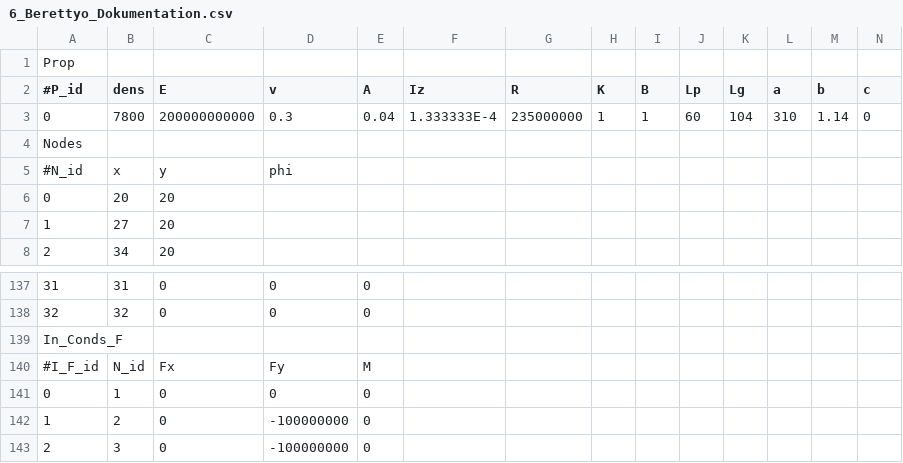
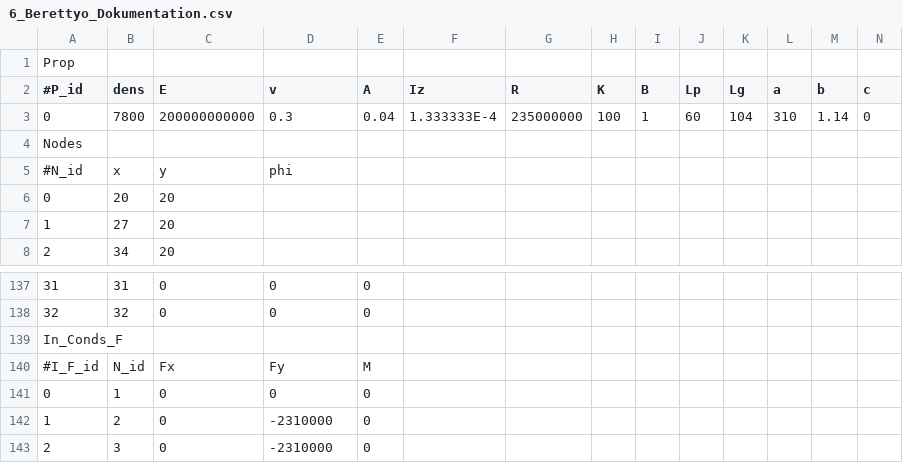
Before and after one commit to CsungaBro/PySymKompProj, a CSV file: 6_Berettyo_Dokumentation.csv, drawn as a sheet; only a part is shown, gaps mark what is left out.

```diff
--- a/6_Berettyo_Dokumentation.csv
+++ b/6_Berettyo_Dokumentation.csv
@@ -2,3 +2,3 @@ Prop;;;;;
 #P_id;dens;E;v;A;Iz;R;K;B;Lp;Lg;a;b;c;
-0;7800;200000000000;0.3;0.04;1.333333E-4;235000000;1;1;60;104;310;1.14;0;
+0;7800;200000000000;0.3;0.04;1.333333E-4;235000000;100;1;60;104;310;1.14;0;
 Nodes;;;;;
@@ -141,3 +141,3 @@ In_Conds_F;;;;;
 0;1;0;0;0;
-1;2;0;-100000000;0;
-2;3;0;-100000000;0;
+1;2;0;-2310000;0;
+2;3;0;-2310000;0;
```
Also changed, not shown: 3_TrussTest_Dokumentation.csv, 7_Square_Dokumentation.csv, 2 other files.
